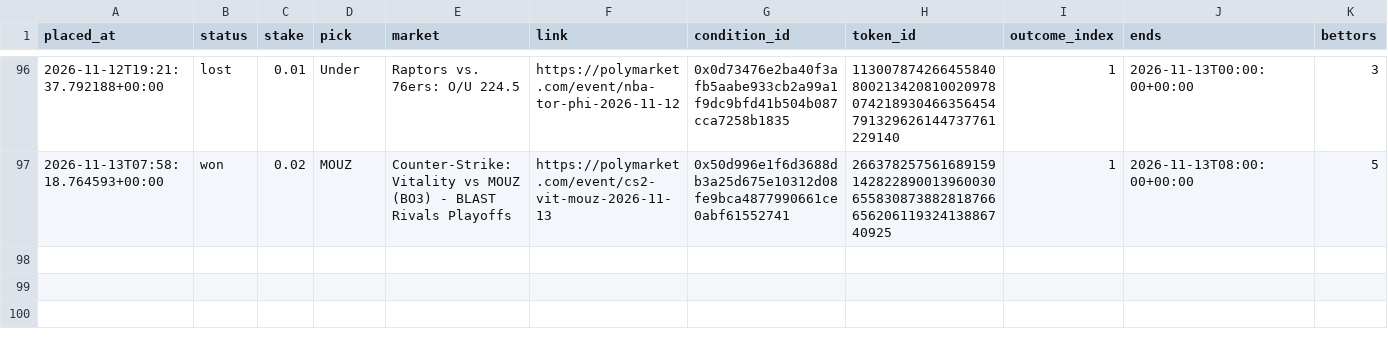
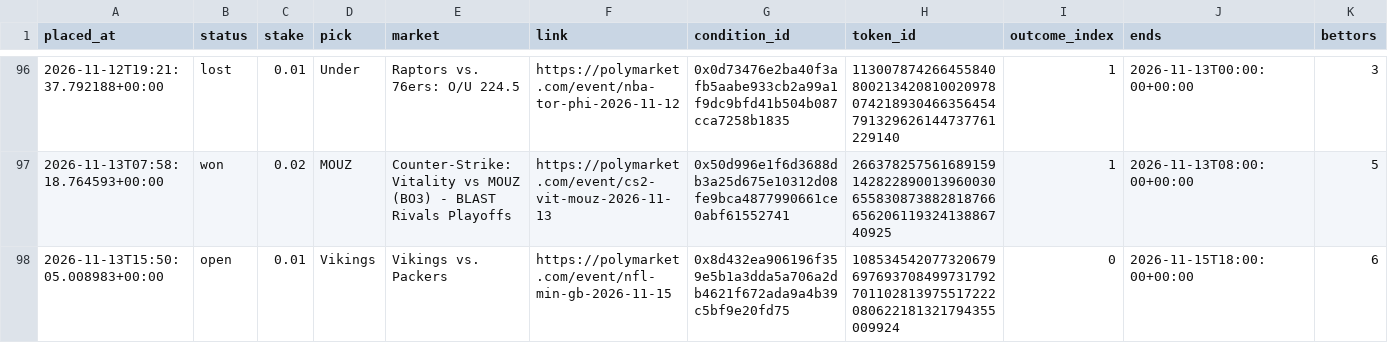
Before and after one commit to bhooder/Polymarket, a CSV file: paper_trades.csv, drawn as a sheet; only a part is shown, gaps mark what is left out; rows hold the shown columns only; the diff names each change by its address in the sheet, - before the commit and + after, or states it on an @@ line.

```diff
--- a/paper_trades.csv
+++ b/paper_trades.csv
+row 98: 2026-11-13T15:50:05.008983+00:00 | open | 0.01 | Vikings | Vikings vs. Packers | https://polymarket.com/event/nfl-min-gb-2026-11-15 | 0x8d432ea906196f359e5b1a3dda5a706a2db4621f672ada9a4b39c5bf9e20fd75 | 108534542077320679697693708499731792701102813975517222080622181321794355009924 | 0 | 2026-11-15T18:00:00+00:00 | 6
```
Also changed, not shown: live_trades.csv, paper_trades_b.csv, 9 other files.
